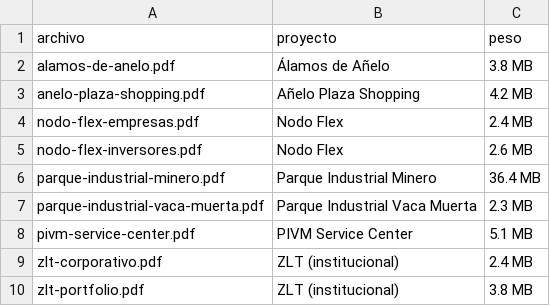
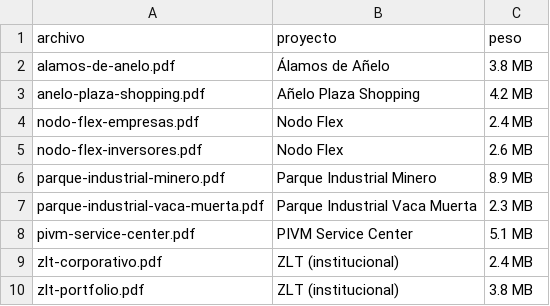
Before and after one commit to ConradoRemyZLT/zlt-web-v2, a CSV file: Home/brochures/_brochures.csv, drawn as a sheet.

```diff
--- a/Home/brochures/_brochures.csv
+++ b/Home/brochures/_brochures.csv
@@ -5,3 +5,3 @@ nodo-flex-empresas.pdf,Nodo Flex,2.4 MB
 nodo-flex-inversores.pdf,Nodo Flex,2.6 MB
-parque-industrial-minero.pdf,Parque Industrial Minero,36.4 MB
+parque-industrial-minero.pdf,Parque Industrial Minero,8.9 MB
 parque-industrial-vaca-muerta.pdf,Parque Industrial Vaca Muerta,2.3 MB
```
Also changed, not shown: 1 other file.
